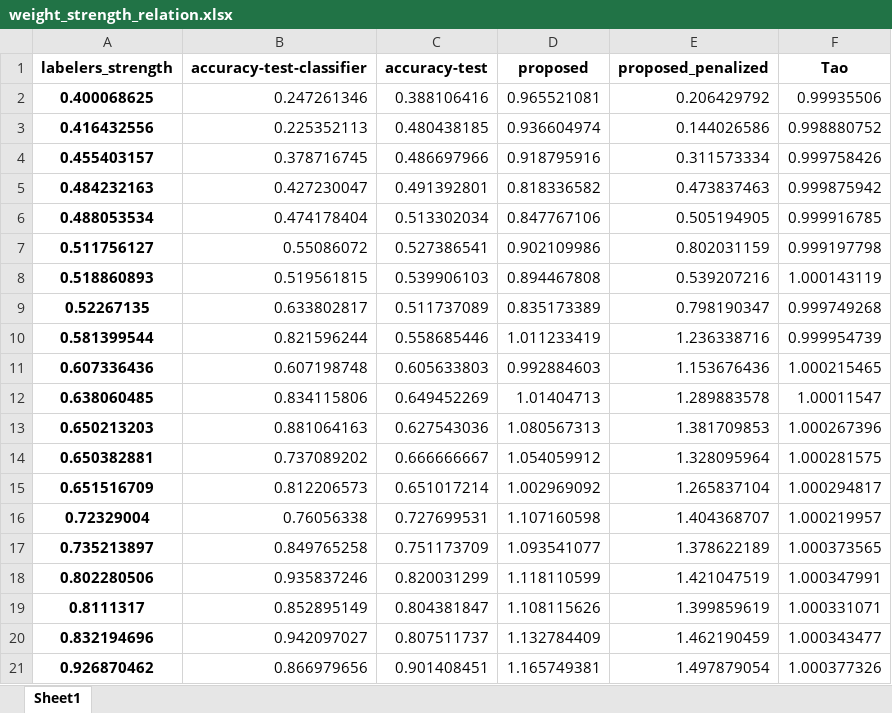
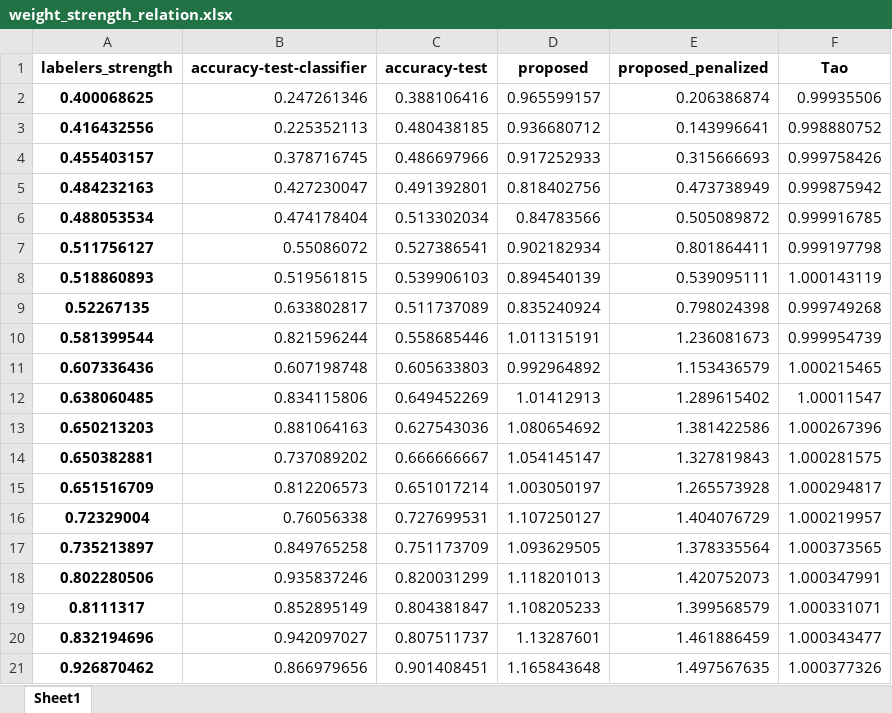
Before and after one commit to artinmajdi/crowd_certain, an Excel workbook: crowd_certain/outputs/weight_strength_relation/kr-vs-kp/weight_strength_relation.xlsx, sheet Sheet1, drawn as a sheet; values as stored, in another font and other column widths than the file's, no borders; the diff names each change by its address in the sheet, - before the commit and + after, or states it on an @@ line.

```diff
--- a/crowd_certain/outputs/weight_strength_relation/kr-vs-kp/weight_strength_relation.xlsx (sheet Sheet1)
+++ b/crowd_certain/outputs/weight_strength_relation/kr-vs-kp/weight_strength_relation.xlsx (sheet Sheet1)
-D2 (proposed): 0.965521081
+D2 (proposed): 0.965599157
-E2 (proposed_penalized): 0.206429792
+E2 (proposed_penalized): 0.206386874
-D3 (proposed): 0.936604974
+D3 (proposed): 0.936680712
-E3 (proposed_penalized): 0.144026586
+E3 (proposed_penalized): 0.143996641
-D4 (proposed): 0.918795916
+D4 (proposed): 0.917252933
-E4 (proposed_penalized): 0.311573334
+E4 (proposed_penalized): 0.315666693
-D5 (proposed): 0.818336582
+D5 (proposed): 0.818402756
-E5 (proposed_penalized): 0.473837463
+E5 (proposed_penalized): 0.473738949
-D6 (proposed): 0.847767106
+D6 (proposed): 0.84783566
-E6 (proposed_penalized): 0.505194905
+E6 (proposed_penalized): 0.505089872
-D7 (proposed): 0.902109986
+D7 (proposed): 0.902182934
-E7 (proposed_penalized): 0.802031159
+E7 (proposed_penalized): 0.801864411
-D8 (proposed): 0.894467808
+D8 (proposed): 0.894540139
-E8 (proposed_penalized): 0.539207216
+E8 (proposed_penalized): 0.539095111
-D9 (proposed): 0.835173389
+D9 (proposed): 0.835240924
-E9 (proposed_penalized): 0.798190347
+E9 (proposed_penalized): 0.798024398
-D10 (proposed): 1.011233419
+D10 (proposed): 1.011315191
-E10 (proposed_penalized): 1.236338716
+E10 (proposed_penalized): 1.236081673
-D11 (proposed): 0.992884603
+D11 (proposed): 0.992964892
-E11 (proposed_penalized): 1.153676436
+E11 (proposed_penalized): 1.153436579
-D12 (proposed): 1.01404713
+D12 (proposed): 1.01412913
-E12 (proposed_penalized): 1.289883578
+E12 (proposed_penalized): 1.289615402
-D13 (proposed): 1.080567313
+D13 (proposed): 1.080654692
-E13 (proposed_penalized): 1.381709853
+E13 (proposed_penalized): 1.381422586
-D14 (proposed): 1.054059912
+D14 (proposed): 1.054145147
-E14 (proposed_penalized): 1.328095964
+E14 (proposed_penalized): 1.327819843
-D15 (proposed): 1.002969092
+D15 (proposed): 1.003050197
-E15 (proposed_penalized): 1.265837104
+E15 (proposed_penalized): 1.265573928
-D16 (proposed): 1.107160598
+D16 (proposed): 1.107250127
-E16 (proposed_penalized): 1.404368707
+E16 (proposed_penalized): 1.404076729
-D17 (proposed): 1.093541077
+D17 (proposed): 1.093629505
-E17 (proposed_penalized): 1.378622189
+E17 (proposed_penalized): 1.378335564
-D18 (proposed): 1.118110599
+D18 (proposed): 1.118201013
-E18 (proposed_penalized): 1.421047519
+E18 (proposed_penalized): 1.420752073
-D19 (proposed): 1.108115626
+D19 (proposed): 1.108205233
-E19 (proposed_penalized): 1.399859619
+E19 (proposed_penalized): 1.399568579
-D20 (proposed): 1.132784409
+D20 (proposed): 1.13287601
-E20 (proposed_penalized): 1.462190459
+E20 (proposed_penalized): 1.461886459
-D21 (proposed): 1.165749381
+D21 (proposed): 1.165843648
-E21 (proposed_penalized): 1.497879054
+E21 (proposed_penalized): 1.497567635
```
Also changed, not shown: crowd_certain/outputs/final_figures/figure_heatmap_F_evals_kr-vs-kp_all_labelers/figure_heatmap_F_evals_kr-vs-kp_all_labelers.xlsx, crowd_certain/outputs/final_figures/figure_metrics_all_datasets_workers/figure_metrics_all_datasets_workers.xlsx, 40 other files.
